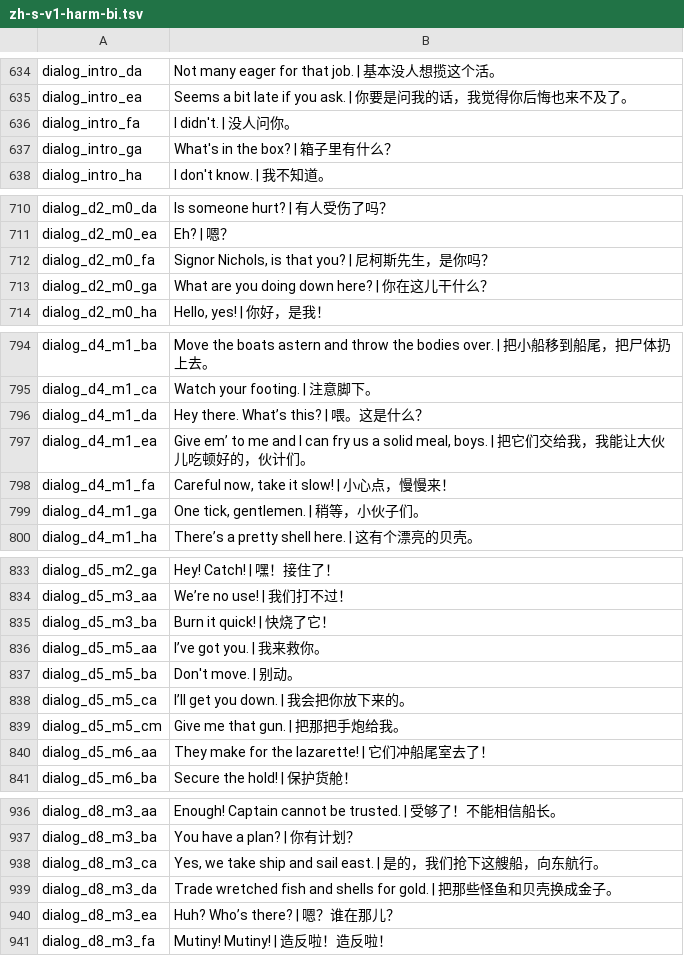
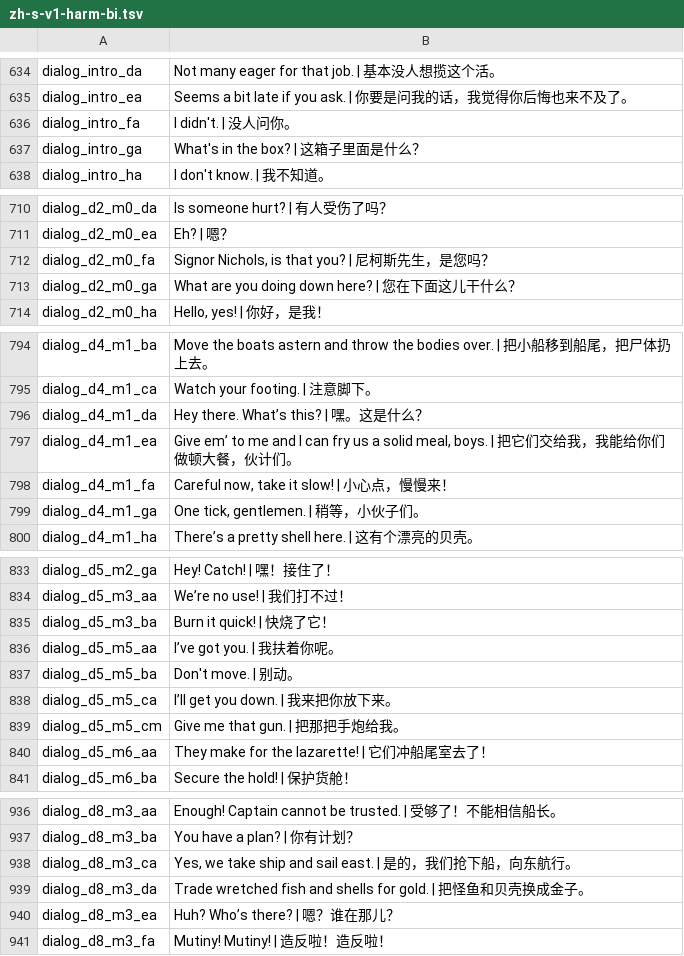
Before and after one commit to Yide-Zhang/ObraDinn-CN_Refined, a TSV file: installer/assets/packs/zh-s-v1-harm-bi.tsv, drawn as a sheet; only a part is shown, gaps mark what is left out; the diff covers the shown part only.

Commit message:
翻译：精修对话/信件 + 把单语「保留原文」规则焊进 build_pack + 重出语言包产物
译文（langpack/extracted/template-zh-s.tsv）
- 对话与三封结局信精修；两处外来词线索行（Signor / Verdammt）按「单语保留原文」处理
- 书名章节、图注、命运描述、术语表、船员姓名等同步精修

单语规则（原来很脆，这次焊死）
- KEEP_EXTRA 提为唯一真源、放进 build_pack.mono_value()：单语值直接认它。
  此前申报表只存在于 check_dialog_mode.py，实际生效靠「单语模板里手留原文」，
  make_mono_review.py --force 会把申报行抹掉（踩过）—— 已修
- check_dialog_mode.py / _mono_rule_check.py 改为 import build_pack.KEEP_EXTRA
- make_mono_review.py 报告口径：已去原文 / 按规则保留原文 / 本就无原文 分开计数
- 现状：359 个 dialog 行，单语须保留原文 31 行（官方带竖线 29 + 申报 2），改动 316/316

打包资源
- installer/assets/packs：20 个语言包按新译文重出；data/known-hashes.json 重算
- 新增 installer/tools/check_pack_coverage.py：语言包文本 ↔ 字体子集逐字覆盖闸门
  （中文缺字判 exit 1）。这个闸门当场抓到 劈/哎/滚/队/惟 5 个新字 ——
  不重建字体子集的话，游戏里那几个字会回落系统字体/出豆腐块

```diff
--- a/installer/assets/packs/zh-s-v1-harm-bi.tsv
+++ b/installer/assets/packs/zh-s-v1-harm-bi.tsv
@@ -636,3 +636,3 @@ dialog_intro_ea	Seems a bit late if you ask. | 你要是问我的话，我觉得
 dialog_intro_fa	I didn't. | 没人问你。
-dialog_intro_ga	What's in the box? | 箱子里有什么？
+dialog_intro_ga	What's in the box? | 这箱子里面是什么？
 dialog_intro_ha	I don't know. | 我不知道。
@@ -711,4 +711,4 @@ dialog_d2_m0_da	Is someone hurt? | 有人受伤了吗？
 dialog_d2_m0_ea	Eh? | 嗯？
-dialog_d2_m0_fa	Signor Nichols, is that you? | 尼柯斯先生，是你吗？
-dialog_d2_m0_ga	What are you doing down here? | 你在这儿干什么？
+dialog_d2_m0_fa	Signor Nichols, is that you? | 尼柯斯先生，是您吗？
+dialog_d2_m0_ga	What are you doing down here? | 您在下面这儿干什么？
 dialog_d2_m0_ha	Hello, yes! | 你好，是我！
@@ -795,4 +795,4 @@ dialog_d4_m1_ba	Move the boats astern and throw the bodies over. | 把小船移
 dialog_d4_m1_ca	Watch your footing. | 注意脚下。
-dialog_d4_m1_da	Hey there. What’s this? | 喂。这是什么？
-dialog_d4_m1_ea	Give em’ to me and I can fry us a solid meal, boys. | 把它们交给我，我能让大伙儿吃顿好的，伙计们。
+dialog_d4_m1_da	Hey there. What’s this? | 嘿。这是什么？
+dialog_d4_m1_ea	Give em’ to me and I can fry us a solid meal, boys. | 把它们交给我，我能给你们做顿大餐，伙计们。
 dialog_d4_m1_fa	Careful now, take it slow! | 小心点，慢慢来！
@@ -835,5 +835,5 @@ dialog_d5_m3_aa	We’re no use! | 我们打不过！
 dialog_d5_m3_ba	Burn it quick! | 快烧了它！
-dialog_d5_m5_aa	I’ve got you. | 我来救你。
+dialog_d5_m5_aa	I’ve got you. | 我扶着你呢。
 dialog_d5_m5_ba	Don't move. | 别动。
-dialog_d5_m5_ca	I’ll get you down. | 我会把你放下来的。
+dialog_d5_m5_ca	I’ll get you down. | 我来把你放下来。
 dialog_d5_m5_cm	Give me that gun. | 把那把手炮给我。
@@ -937,4 +937,4 @@ dialog_d8_m3_aa	Enough! Captain cannot be trusted. | 受够了！不能相信船
 dialog_d8_m3_ba	You have a plan? | 你有计划？
-dialog_d8_m3_ca	Yes, we take ship and sail east. | 是的，我们抢下这艘船，向东航行。
-dialog_d8_m3_da	Trade wretched fish and shells for gold. | 把那些怪鱼和贝壳换成金子。
+dialog_d8_m3_ca	Yes, we take ship and sail east. | 是的，我们抢下船，向东航行。
+dialog_d8_m3_da	Trade wretched fish and shells for gold. | 把怪鱼和贝壳换成金子。
 dialog_d8_m3_ea	Huh? Who’s there? | 嗯？谁在那儿？
```
Also changed, not shown: 26 edited cells elsewhere in this file, installer/assets/packs/zh-s-v1-unharm-bi.tsv, installer/assets/packs/zh-s-v2-harm-bi.tsv, 26 other files.
